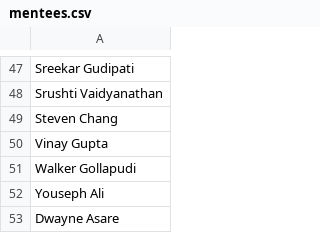
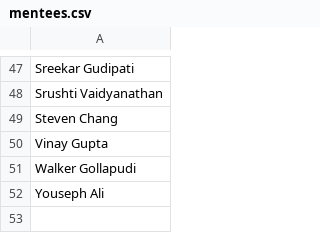
Before and after one commit to launchpadpurdue/Mentor-Mentee-Pairing, a CSV file: mentees.csv, drawn as a sheet; only a part is shown, gaps mark what is left out.

Commit message:
Update mentees.csv

```diff
--- a/mentees.csv
+++ b/mentees.csv
@@ -52,2 +52 @@ Walker Gollapudi
 Youseph Ali
-Dwayne Asare
```
